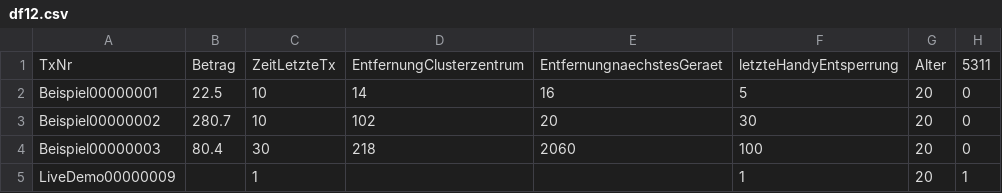
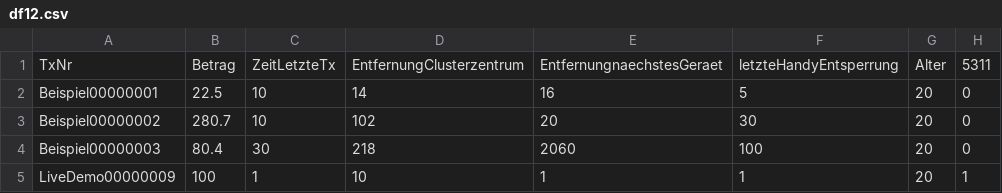
Before and after one commit to JanisEcker/PraxisProjekt_SAP, a CSV file: DataToEvaluate/df12.csv, drawn as a sheet; only a part is shown; the diff names each change by its address in the sheet, - before the commit and + after, or states it on an @@ line.

Commit message:
Update df12.csv

```diff
--- a/DataToEvaluate/df12.csv
+++ b/DataToEvaluate/df12.csv
-B5: (empty)
+B5: 100
-D5: (empty)
+D5: 10
-E5: (empty)
+E5: 1
```
